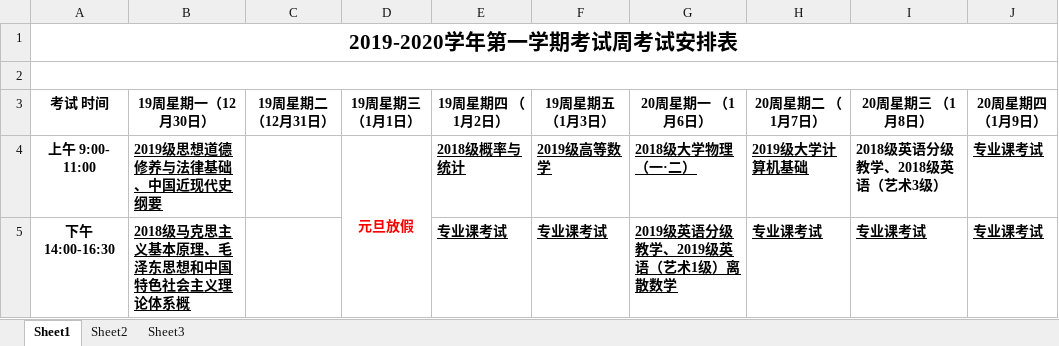
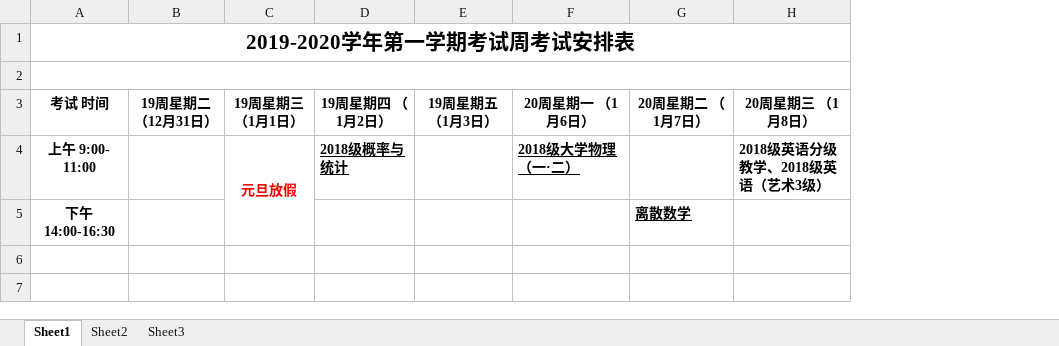
Before and after one commit to koking0/University-Learn, an Excel workbook: 2019-2020-1大型考试安排表.xlsx, sheet Sheet1, drawn as a sheet; values as stored, in another font and other column widths than the file's, no borders; removed rows and columns are numbered as before the commit, all else as after; the diff names each change by its address in the sheet, - before the commit and + after, or states it on an @@ line.

```diff
--- a/2019-2020-1大型考试安排表.xlsx (sheet Sheet1)
+++ b/2019-2020-1大型考试安排表.xlsx (sheet Sheet1)
-column B (19周星期一（12月30日）), rows 4-5: 2019级思想道德修养与法律基础、中国近现代史纲要 | 2018级马克思主义基本原理、毛泽东思想和中国特色社会主义理论体系概
-column J (20周星期四 （1月9日）), rows 4-5: 专业课考试 | 专业课考试
-E4 (19周星期五 （1月3日）): 2019级高等数学
+E4 (19周星期五 （1月3日）): (empty)
-G4 (20周星期二 （1月7日）): 2019级大学计算机基础
+G4 (20周星期二 （1月7日）): (empty)
-D5 (19周星期四 （1月2日）): 专业课考试
+D5 (19周星期四 （1月2日）): (empty)
-E5 (19周星期五 （1月3日）): 专业课考试
+E5 (19周星期五 （1月3日）): (empty)
-F5 (20周星期一 （1月6日）): 2019级英语分级教学、2019级英语（艺术1级）离散数学
+F5 (20周星期一 （1月6日）): (empty)
-G5 (20周星期二 （1月7日）): 专业课考试
+G5 (20周星期二 （1月7日）): 离散数学
-H5 (20周星期三 （1月8日）): 专业课考试
+H5 (20周星期三 （1月8日）): (empty)
```
Also changed, not shown: 40 other files.
